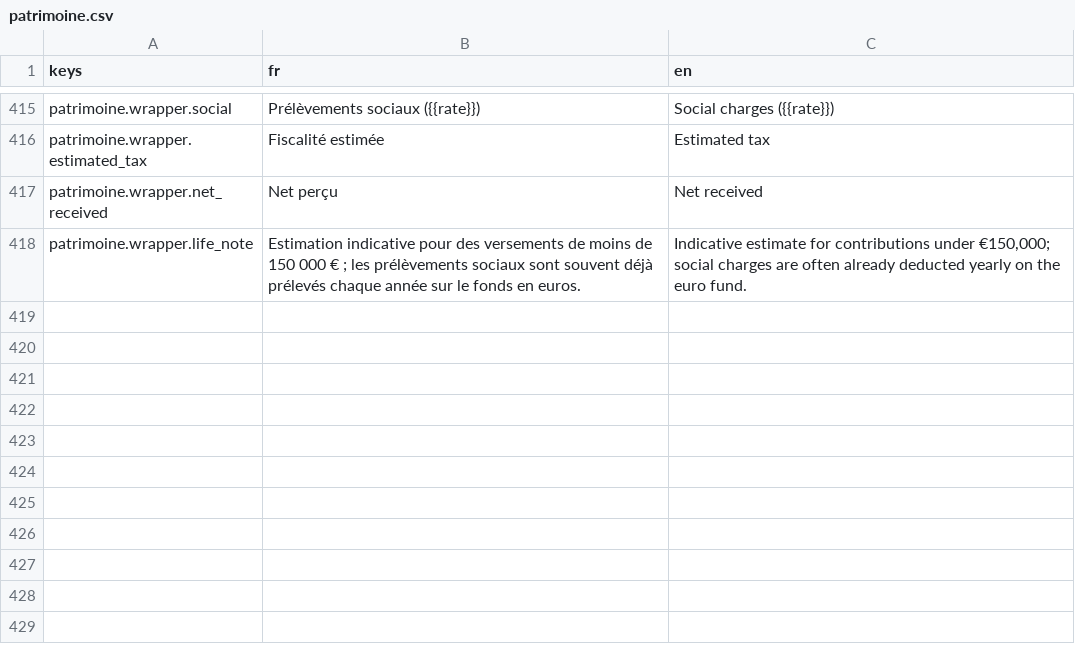
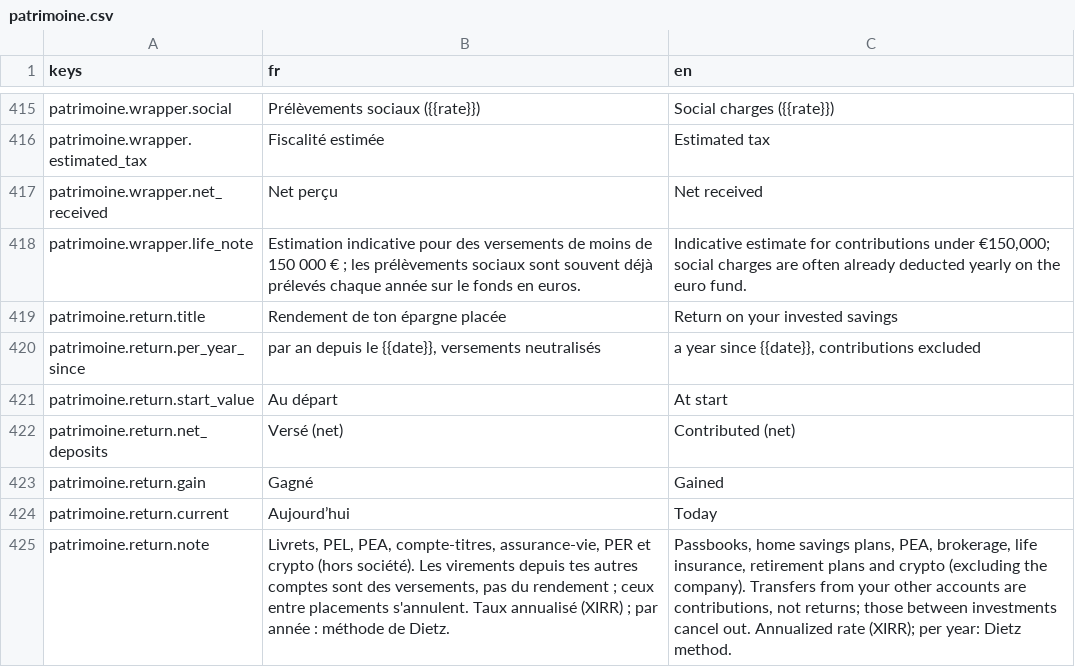
Before and after one commit to me02329/suzanne, a CSV file: frontend/src/i18n/catalogs/patrimoine.csv, drawn as a sheet; only a part is shown, gaps mark what is left out; the diff names each change by its address in the sheet, - before the commit and + after, or states it on an @@ line.

```diff
--- a/frontend/src/i18n/catalogs/patrimoine.csv
+++ b/frontend/src/i18n/catalogs/patrimoine.csv
+row 419: patrimoine.return.title | Rendement de ton épargne placée | Return on your invested savings
+row 420: patrimoine.return.per_year_since | par an depuis le {{date}}, versements neutralisés | a year since {{date}}, contributions excluded
+row 421: patrimoine.return.start_value | Au départ | At start
+row 422: patrimoine.return.net_deposits | Versé (net) | Contributed (net)
+row 423: patrimoine.return.gain | Gagné | Gained
+row 424: patrimoine.return.current | Aujourd’hui | Today
+row 425: patrimoine.return.note | Livrets, PEL, PEA, compte-titres, assurance-vie, PER et crypto (hors société). Les virements depuis tes autres comptes sont des versements, pas du rendement ; ceux entre placements s'annulent. Taux annualisé (XIRR) ; par année : méthode de Dietz. | Passbooks, home savings plans, PEA, brokerage, life insurance, retirement plans and crypto (excluding the company). Transfers from your other accounts are contributions, not returns; those between investments cancel out. Annualized rate (XIRR); per year: Dietz method.
```
Also changed, not shown: 6 other files.
